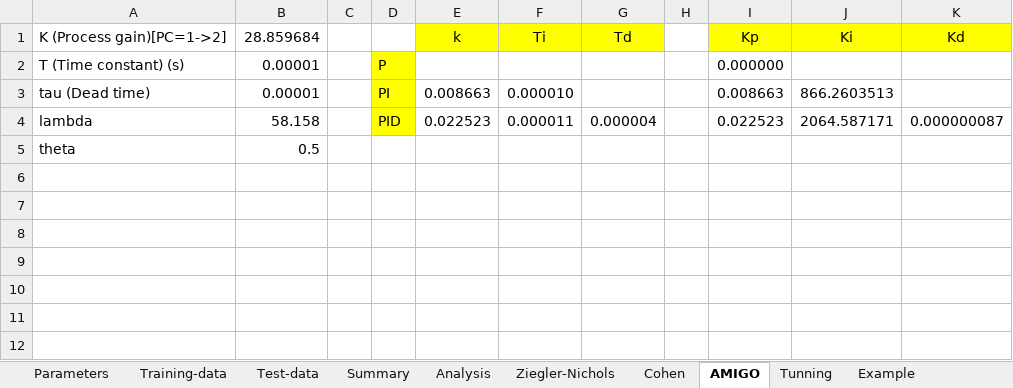
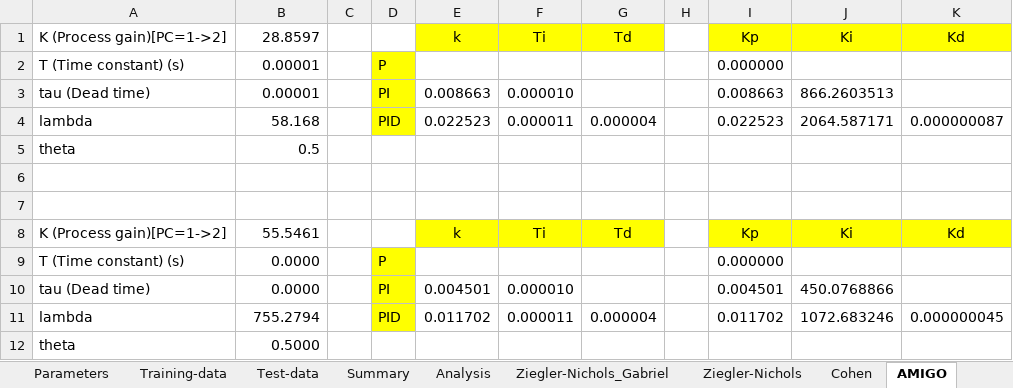
Before and after one commit to WildCLown/RabbitMqController, an Excel workbook: src/rabbitmq/acmsac/sheets/Organizar/data-protocol-windows-mac.xlsx, sheet AMIGO, drawn as a sheet; values as stored, in another font and other column widths than the file's, no borders; the diff names each change by its address in the sheet, - before the commit and + after, or states it on an @@ line.

```diff
--- a/src/rabbitmq/acmsac/sheets/Organizar/data-protocol-windows-mac.xlsx (sheet AMIGO)
+++ b/src/rabbitmq/acmsac/sheets/Organizar/data-protocol-windows-mac.xlsx (sheet AMIGO)
+sheet tab: Ziegler-Nichols_Gabriel
-B1: 28.859684
+B1: 28.8597
-B4: 58.158
+B4: 58.168
+row 6: (empty)
+row 7: (empty)
+row 8: K (Process gain)[PC=1->2] | 55.5461 |  |  | k | Ti | Td |  | Kp | Ki | Kd
+row 9: T (Time constant) (s) | 0.0000 |  | P |  |  |  |  | 0.000000
+row 10: tau (Dead time) | 0.0000 |  | PI | 0.004501 | 0.000010 |  |  | 0.004501 | 450.0768866
+row 11: lambda | 755.2794 |  | PID | 0.011702 | 0.000011 | 0.000004 |  | 0.011702 | 1072.683246 | 0.000000045
+row 12: theta | 0.5000
```
Also changed, not shown: sheet Cohen, sheet Ziegler-Nichols, sheet Tunning, sheet Summary, charts or pictures, 11 other files.
